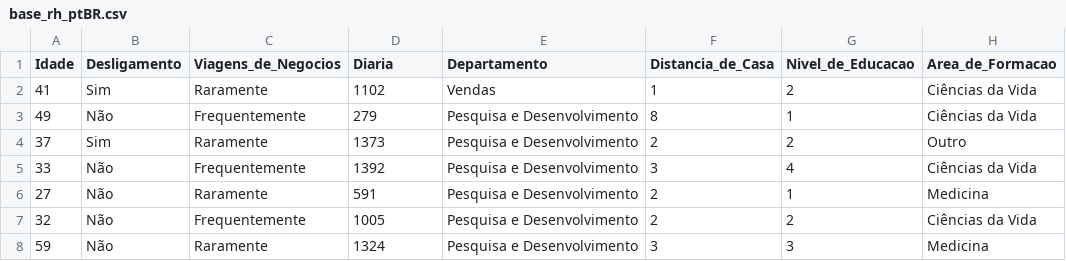
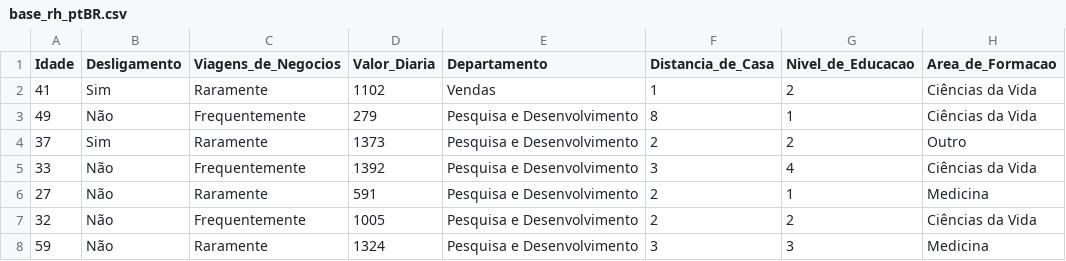
Before and after one commit to annamariaoliveira/project-rh, a CSV file: data/raw/base_rh_ptBR.csv, drawn as a sheet; only a part is shown; the diff names each change by its address in the sheet, - before the commit and + after, or states it on an @@ line.

```diff
--- a/data/raw/base_rh_ptBR.csv
+++ b/data/raw/base_rh_ptBR.csv
-D1: Diaria
+D1: Valor_Diaria
```
Also changed, not shown: 1 other file.
